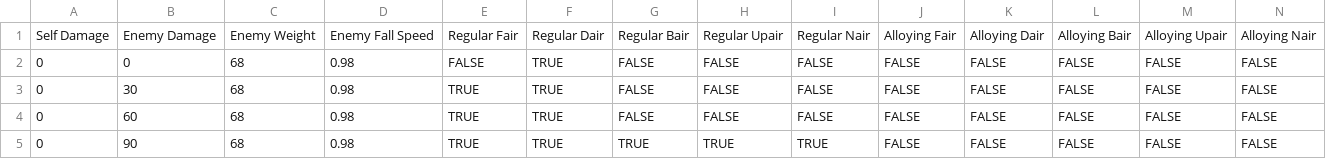
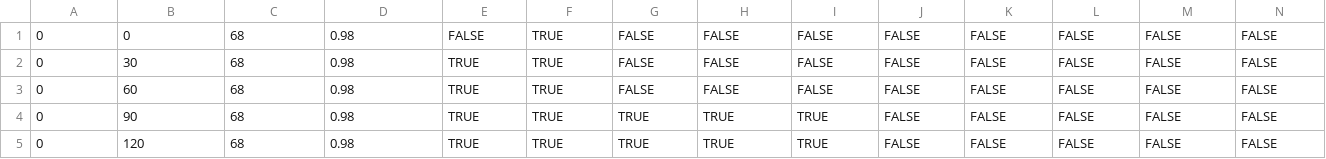
Before and after one commit to MatthewKing98/LucarioRawData, a CSV file: Lucario ASC and Alloying Combos - Sheet1.csv, drawn as a sheet; only a part is shown; the shorter side is filled out with more unchanged rows.

Commit message:
Update Lucario ASC and Alloying Combos - Sheet1.csv

```diff
--- a/Lucario ASC and Alloying Combos - Sheet1.csv
+++ b/Lucario ASC and Alloying Combos - Sheet1.csv
@@ -1,2 +1 @@
-Self Damage,Enemy Damage,Enemy Weight,Enemy Fall Speed,Regular Fair,Regular Dair,Regular Bair,Regular Upair,Regular Nair,Alloying Fair,Alloying Dair,Alloying Bair,Alloying Upair,Alloying Nair
 0,0,68,0.98,FALSE,TRUE,FALSE,FALSE,FALSE,FALSE,FALSE,FALSE,FALSE,FALSE
```
